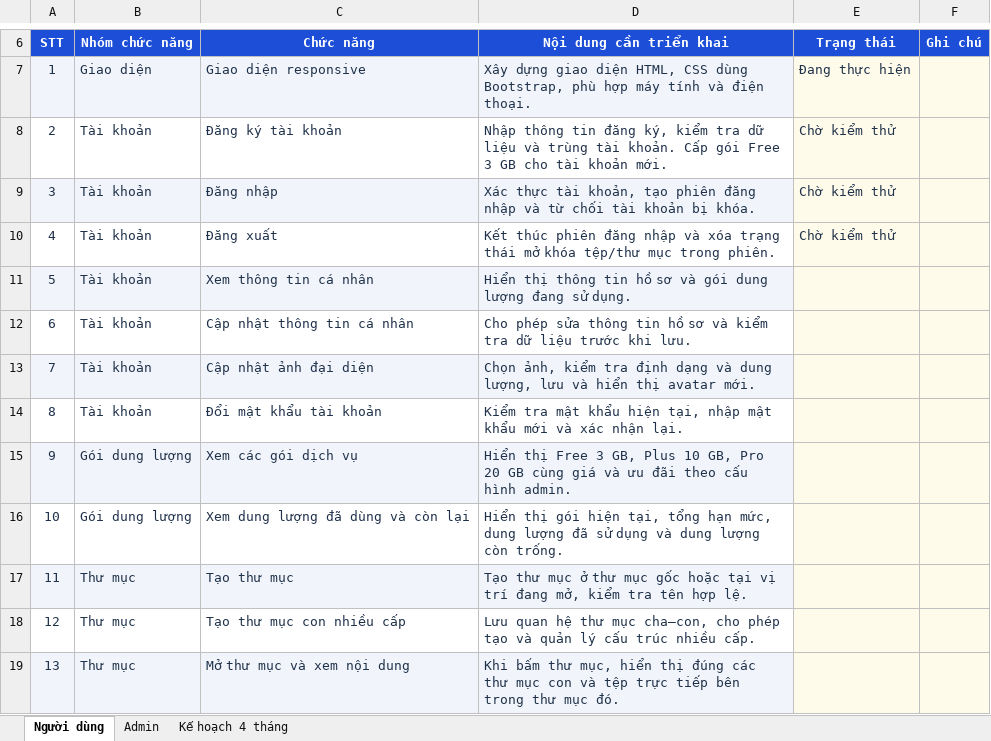
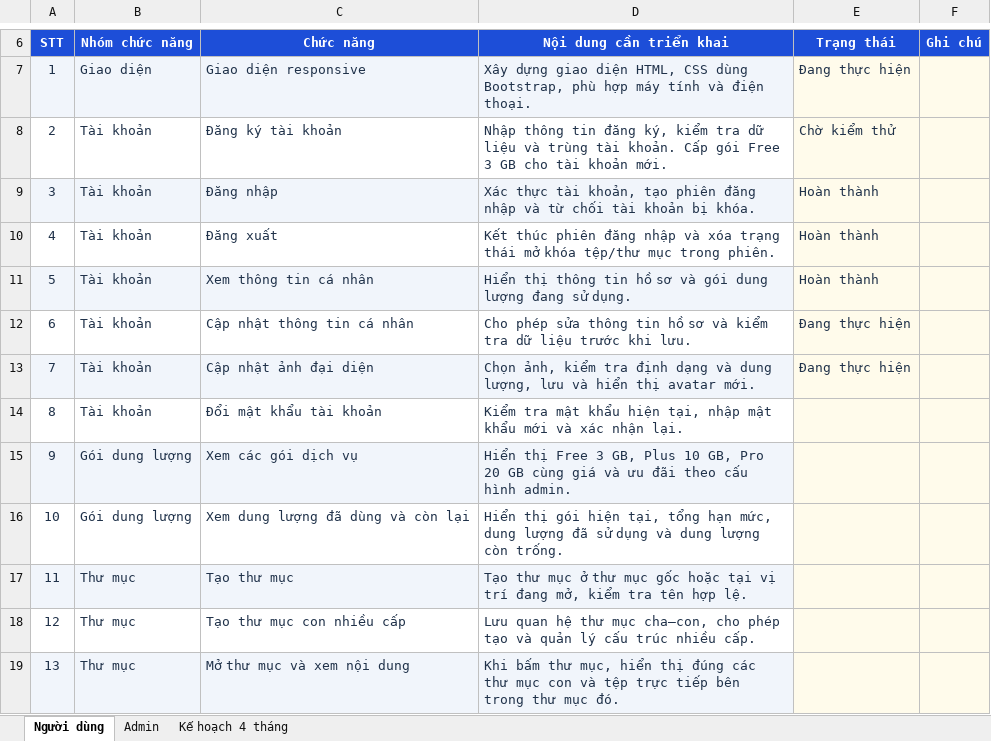
Before and after one commit to chungnv05/storage-app, an Excel workbook: luutru-prototypes/danh-sach-chuc-nang-storage.xlsx, sheet Người dùng, drawn as a sheet; only a part is shown, gaps mark what is left out; values as stored, in another font and other column widths than the file's, no borders; conditional formats and table styles not drawn; the diff names each change by its address in the sheet, - before the commit and + after, or states it on an @@ line.

```diff
--- a/luutru-prototypes/danh-sach-chuc-nang-storage.xlsx (sheet Người dùng)
+++ b/luutru-prototypes/danh-sach-chuc-nang-storage.xlsx (sheet Người dùng)
-E9:E10 (Trạng thái): Chờ kiểm thử
+E9:E10 (Trạng thái): Hoàn thành
-E11 (Trạng thái): (empty)
+E11 (Trạng thái): Hoàn thành
-E12:E13 (Trạng thái): (empty)
+E12:E13 (Trạng thái): Đang thực hiện
```
Also changed, not shown: sheet Admin, sheet Kế hoạch 4 tháng, 23 other files.
